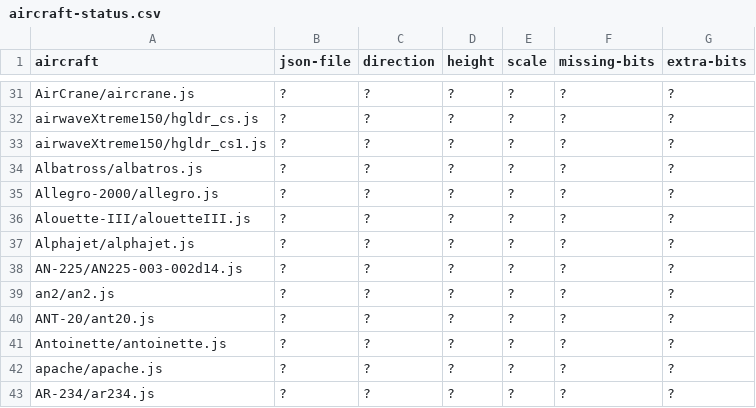
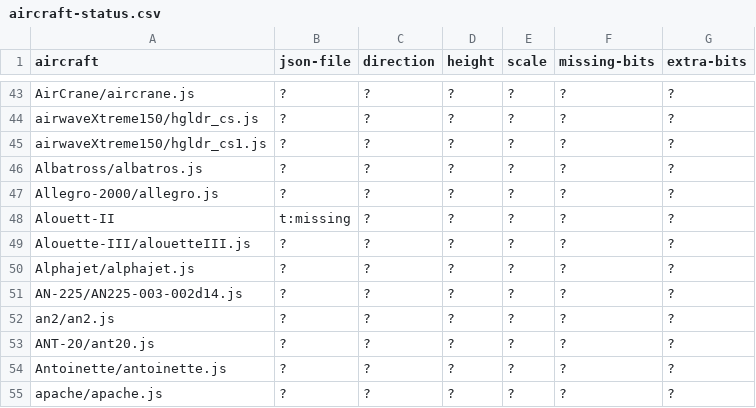
Before and after one commit to fgx/fgx-aircraft, a CSV file: aircraft-status.csv, drawn as a sheet; only a part is shown, gaps mark what is left out; the shorter side is filled out with more unchanged rows; the diff covers the shown part only.

Commit message:
CSV A-B checked for missing json

```diff
--- a/aircraft-status.csv
+++ b/aircraft-status.csv
@@ -35,2 +47,3 @@ Albatross/albatros.js,?,?,?,?,?,?
 Allegro-2000/allegro.js,?,?,?,?,?,?
+Alouett-II,t:missing,?,?,?,?,?
 Alouette-III/alouetteIII.js,?,?,?,?,?,?
```
Also changed, not shown: 24 added rows elsewhere in this file.
